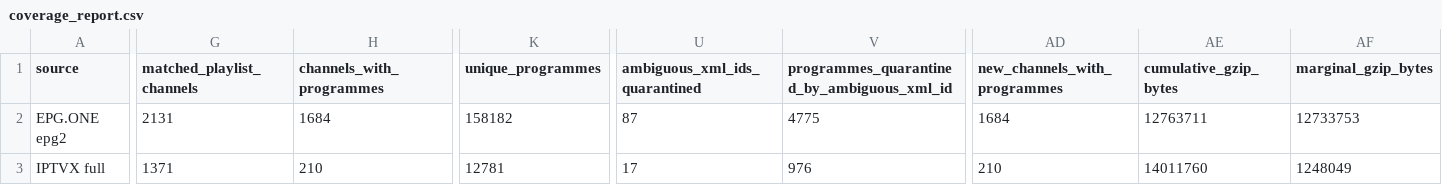
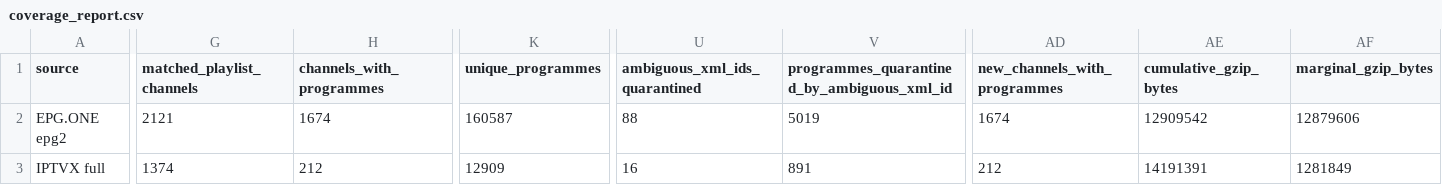
Before and after one commit to oleghkap/EPG-EDEM, a CSV file: coverage_report.csv, drawn as a sheet; only a part is shown, gaps mark what is left out; the diff covers the shown part only; the diff names each change by its address in the sheet, - before the commit and + after, or states it on an @@ line.

```diff
--- a/coverage_report.csv
+++ b/coverage_report.csv
-G2 (matched_playlist_channels): 2131
+G2 (matched_playlist_channels): 2121
-H2 (channels_with_programmes): 1684
+H2 (channels_with_programmes): 1674
-K2 (unique_programmes): 158182
+K2 (unique_programmes): 160587
-U2 (ambiguous_xml_ids_quarantined): 87
+U2 (ambiguous_xml_ids_quarantined): 88
-V2: 4775
+V2: 5019
-AD2 (new_channels_with_programmes): 1684
+AD2 (new_channels_with_programmes): 1674
-AE2 (cumulative_gzip_bytes): 12763711
+AE2 (cumulative_gzip_bytes): 12909542
-AF2 (marginal_gzip_bytes): 12733753
+AF2 (marginal_gzip_bytes): 12879606
-G3 (matched_playlist_channels): 1371
+G3 (matched_playlist_channels): 1374
-H3 (channels_with_programmes): 210
+H3 (channels_with_programmes): 212
-K3 (unique_programmes): 12781
+K3 (unique_programmes): 12909
-U3 (ambiguous_xml_ids_quarantined): 17
+U3 (ambiguous_xml_ids_quarantined): 16
-V3: 976
+V3: 891
-AD3 (new_channels_with_programmes): 210
+AD3 (new_channels_with_programmes): 212
-AE3 (cumulative_gzip_bytes): 14011760
+AE3 (cumulative_gzip_bytes): 14191391
-AF3 (marginal_gzip_bytes): 1248049
+AF3 (marginal_gzip_bytes): 1281849
```
Also changed, not shown: 59 edited cells elsewhere in this file, channel_coverage.csv, duplicate_xml_channel_ids.csv, 6 other files.
